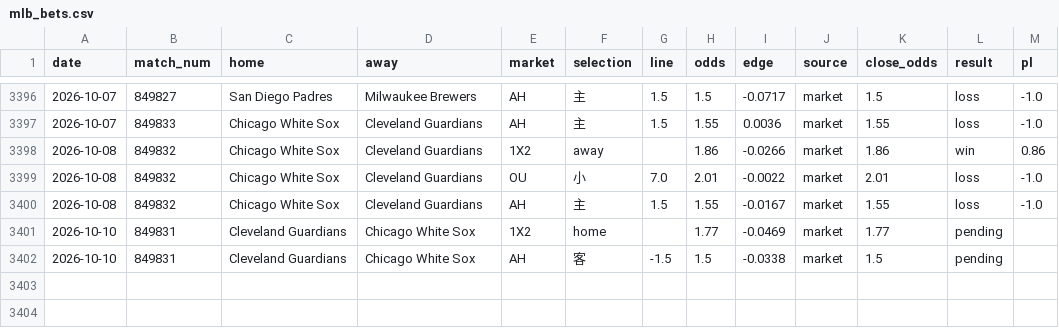
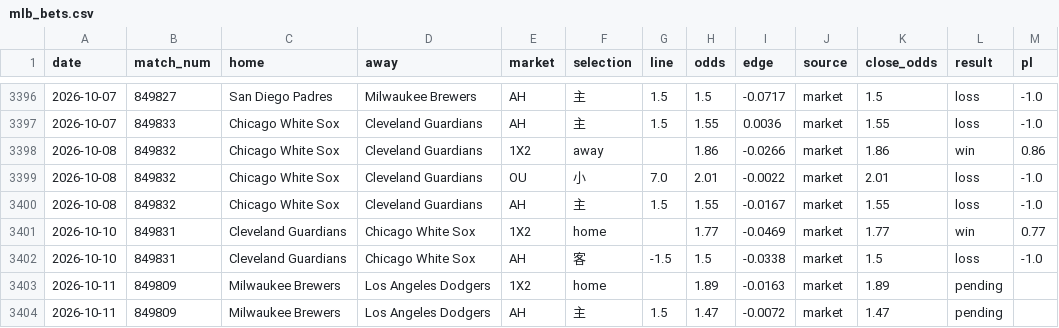
Before and after one commit to c49037027-svg/football, a CSV file: data/mlb_bets.csv, drawn as a sheet; only a part is shown, gaps mark what is left out.

```diff
--- a/data/mlb_bets.csv
+++ b/data/mlb_bets.csv
@@ -3400,3 +3400,5 @@ date,match_num,home,away,market,selection,line,odds,edge,source,close_odds,resul
 2026-10-08,849832,Chicago White Sox,Cleveland Guardians,AH,主,1.5,1.55,-0.0167,market,1.55,loss,-1.0
-2026-10-10,849831,Cleveland Guardians,Chicago White Sox,1X2,home,,1.77,-0.0469,market,1.77,pending,
-2026-10-10,849831,Cleveland Guardians,Chicago White Sox,AH,客,-1.5,1.5,-0.0338,market,1.5,pending,
+2026-10-10,849831,Cleveland Guardians,Chicago White Sox,1X2,home,,1.77,-0.0469,market,1.77,win,0.77
+2026-10-10,849831,Cleveland Guardians,Chicago White Sox,AH,客,-1.5,1.5,-0.0338,market,1.5,loss,-1.0
+2026-10-11,849809,Milwaukee Brewers,Los Angeles Dodgers,1X2,home,,1.89,-0.0163,market,1.89,pending,
+2026-10-11,849809,Milwaukee Brewers,Los Angeles Dodgers,AH,主,1.5,1.47,-0.0072,market,1.47,pending,
```
Also changed, not shown: data/mlb.csv, data/mlb_model_bets.csv, 2 other files.
